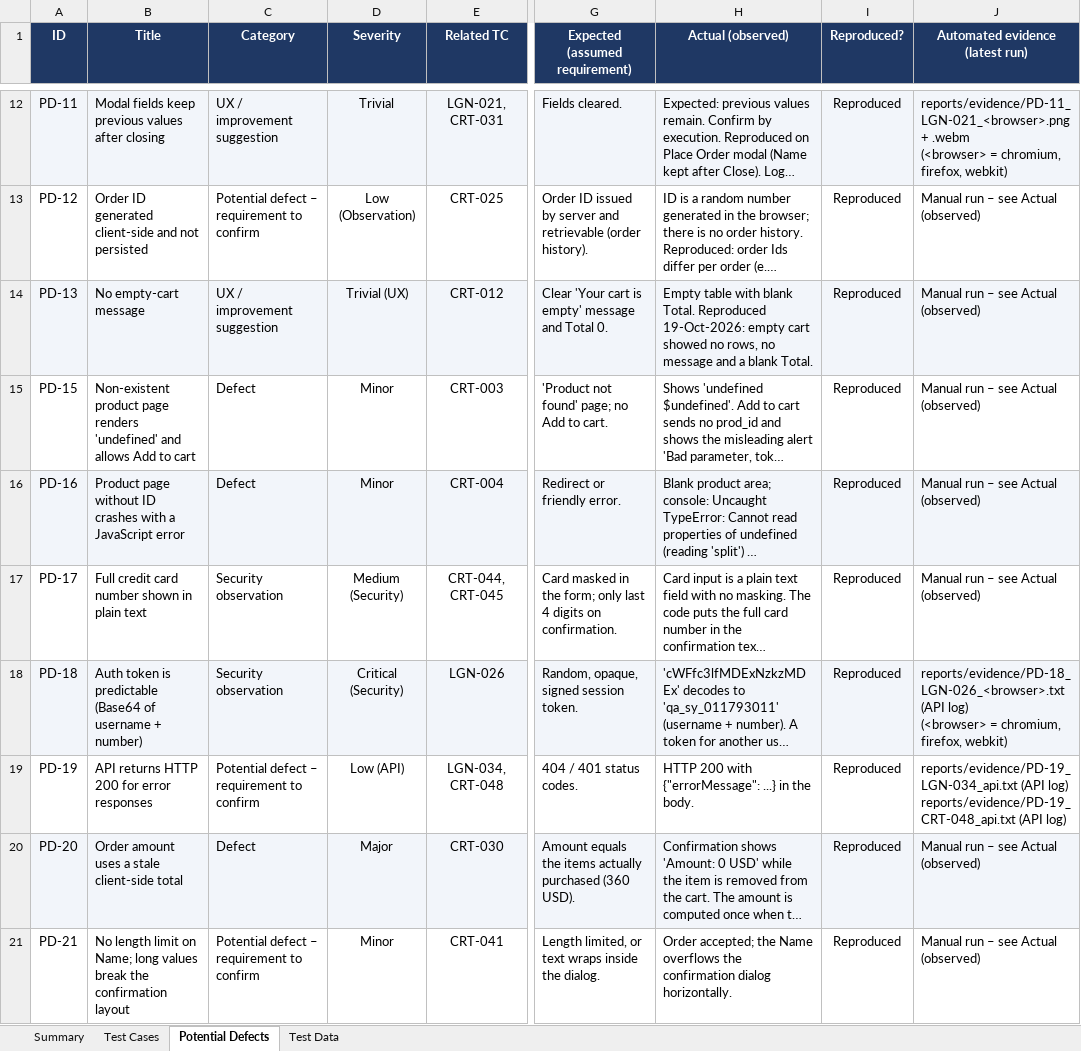
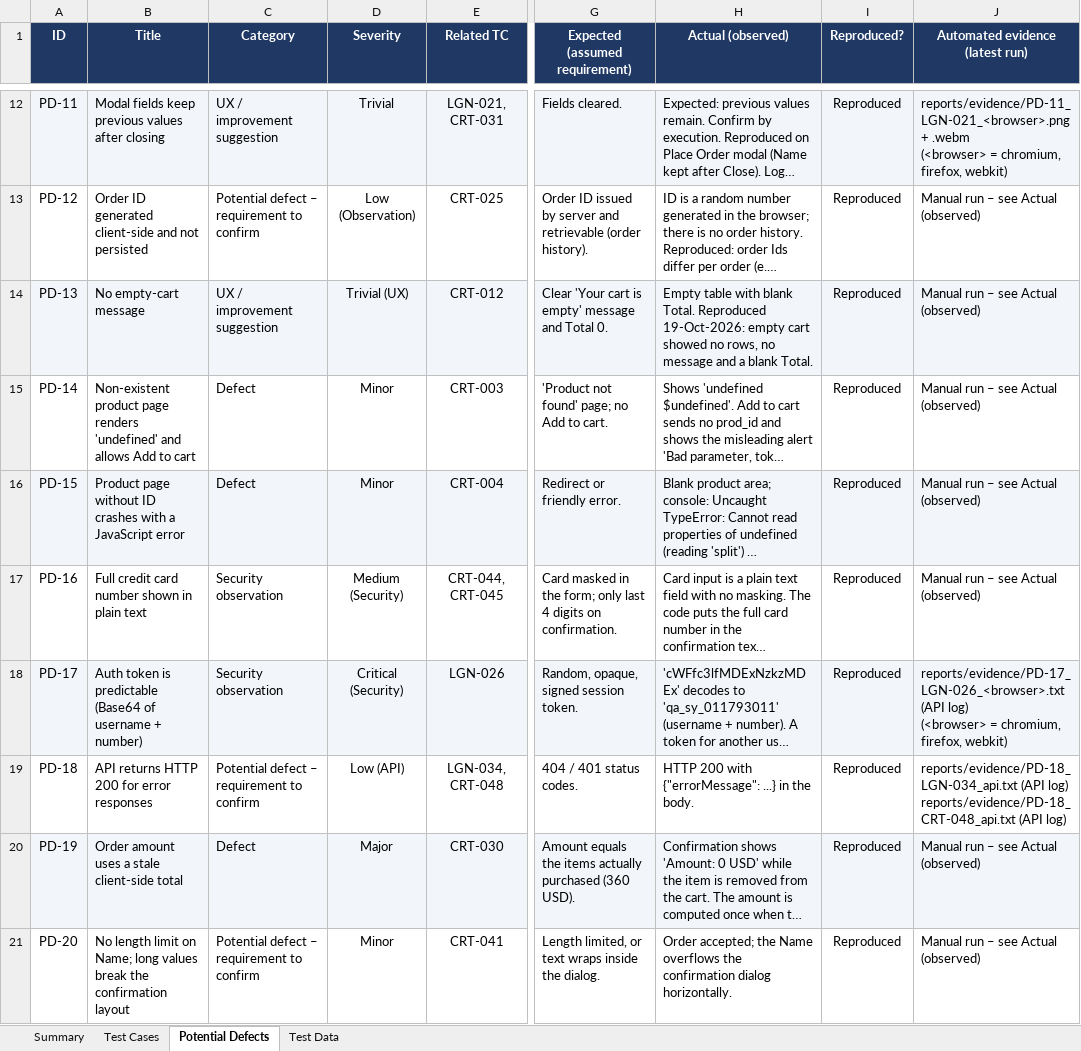
Before and after one commit to Wsyzzzz/demoblaze-playwright-e2e, an Excel workbook: docs/DemoBlaze_Test_Cases.xlsx, sheet Potential Defects, drawn as a sheet; only a part is shown, gaps mark what is left out; long unchanged cells end in …; values as stored, in another font and other column widths than the file's, no borders; charts and pictures and conditional formats not drawn; ↵ is a line break in a cell; the diff covers the shown part only; the diff names each change by its address in the sheet, - before the commit and + after, or states it on an @@ line.

Commit message:
docs: renumber potential defects after withdrawing PD-14
PD-15..PD-28 become PD-14..PD-27 in the workbook, the defect register, the
@pd-xx test tags, code comments and the README.

```diff
--- a/docs/DemoBlaze_Test_Cases.xlsx (sheet Potential Defects)
+++ b/docs/DemoBlaze_Test_Cases.xlsx (sheet Potential Defects)
-A15 (ID): PD-15
+A15 (ID): PD-14
-A16 (ID): PD-16
+A16 (ID): PD-15
-A17 (ID): PD-17
+A17 (ID): PD-16
-A18 (ID): PD-18
+A18 (ID): PD-17
-J18 (Automated evidence (latest run)): reports/evidence/PD-18_LGN-026_<browser>.txt (API log)…
+J18 (Automated evidence (latest run)): reports/evidence/PD-17_LGN-026_<browser>.txt (API log)…
-A19 (ID): PD-19
+A19 (ID): PD-18
-J19 (Automated evidence (latest run)): reports/evidence/PD-19_LGN-034_api.txt (API log) ↵ reports/evidence/PD-19_CRT-048_api.txt (API log)
+J19 (Automated evidence (latest run)): reports/evidence/PD-18_LGN-034_api.txt (API log) ↵ reports/evidence/PD-18_CRT-048_api.txt (API log)
-A20 (ID): PD-20
+A20 (ID): PD-19
-A21 (ID): PD-21
+A21 (ID): PD-20
```
Also changed, not shown: 14 edited cells elsewhere in this sheet, sheet Test Cases, 4 other files.
